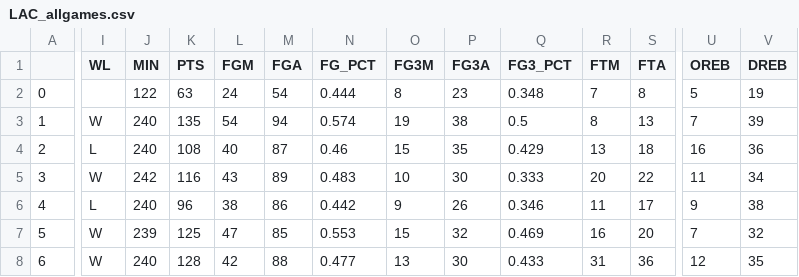
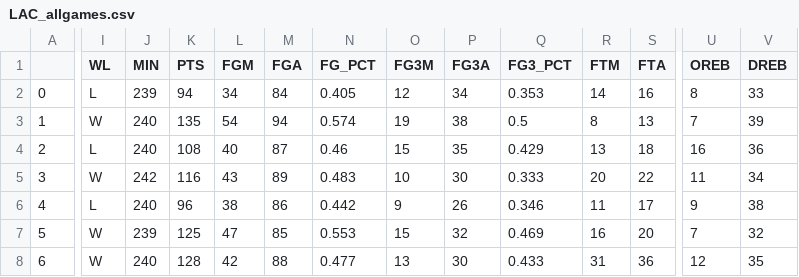
Before and after one commit to EllAchE/nba_tipoff, a CSV file: Data/CSV/season_summary_data/LAC_allgames.csv, drawn as a sheet; only a part is shown, gaps mark what is left out; the diff covers the shown part only; the diff names each change by its address in the sheet, - before the commit and + after, or states it on an @@ line.

```diff
--- a/Data/CSV/season_summary_data/LAC_allgames.csv
+++ b/Data/CSV/season_summary_data/LAC_allgames.csv
-I2 (WL): (empty)
+I2 (WL): L
-J2 (MIN): 122
+J2 (MIN): 239
-K2 (PTS): 63
+K2 (PTS): 94
-L2 (FGM): 24
+L2 (FGM): 34
-M2 (FGA): 54
+M2 (FGA): 84
-N2 (FG_PCT): 0.444
+N2 (FG_PCT): 0.405
-O2 (FG3M): 8
+O2 (FG3M): 12
-P2 (FG3A): 23
+P2 (FG3A): 34
-Q2 (FG3_PCT): 0.348
+Q2 (FG3_PCT): 0.353
-R2 (FTM): 7
+R2 (FTM): 14
-S2 (FTA): 8
+S2 (FTA): 16
-U2 (OREB): 5
+U2 (OREB): 8
-V2 (DREB): 19
+V2 (DREB): 33
```
Also changed, not shown: 7 edited cells elsewhere in this file, Data/CSV/season_summary_data/MEM_allgames.csv, Data/CSV/season_summary_data/MIL_allgames.csv, 13 other files.
